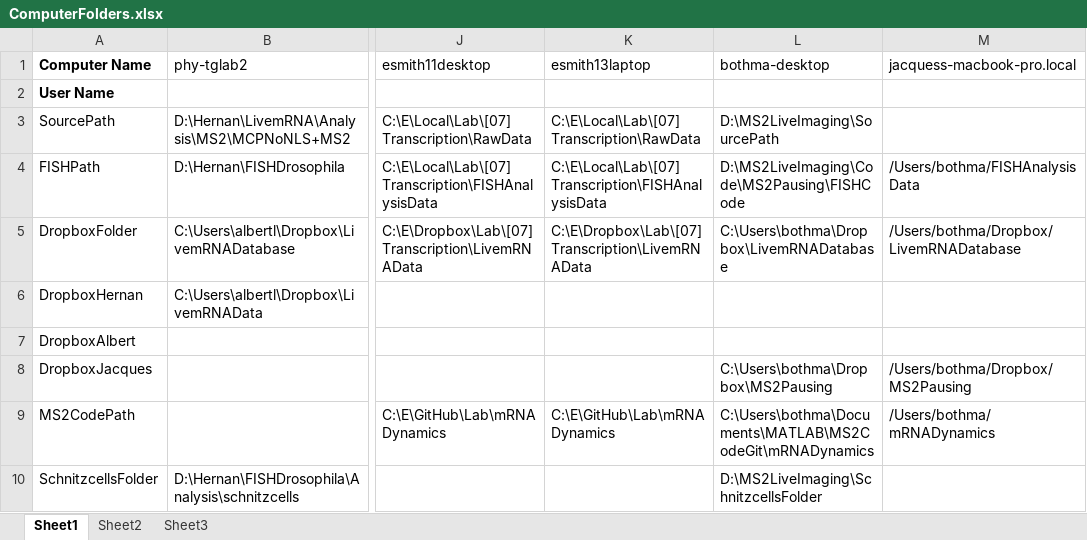
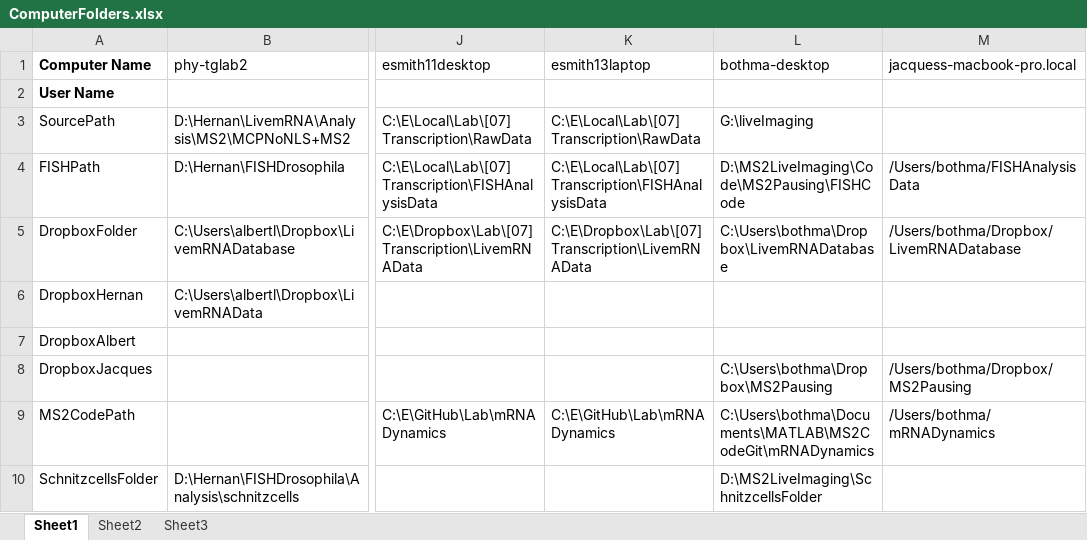
Before and after one commit to GarciaLab/mRNADynamics, an Excel workbook: ComputerFolders.xlsx, sheet Sheet1, drawn as a sheet; only a part is shown, gaps mark what is left out; values as stored, in another font and other column widths than the file's, no borders; the diff names each change by its address in the sheet, - before the commit and + after, or states it on an @@ line.

```diff
--- a/ComputerFolders.xlsx (sheet Sheet1)
+++ b/ComputerFolders.xlsx (sheet Sheet1)
-L3 (bothma-desktop): D:\MS2LiveImaging\SourcePath
+L3 (bothma-desktop): G:\liveImaging
```
Also changed, not shown: 2 other files.
